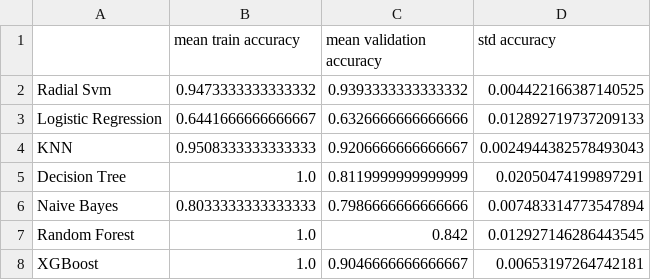
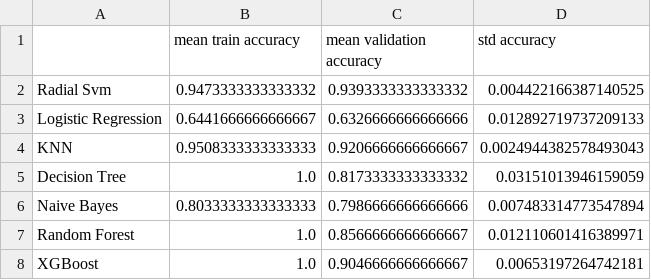
Before and after one commit to Silverdraz/Mobile_Phone_Classification, a CSV file: results/model_results.csv, drawn as a sheet.

```diff
--- a/results/model_results.csv
+++ b/results/model_results.csv
@@ -4,5 +4,5 @@ Logistic Regression,0.6441666666666667,0.6326666666666666,0.012892719737209133
 KNN,0.9508333333333333,0.9206666666666667,0.0024944382578493043
-Decision Tree,1.0,0.8119999999999999,0.02050474199897291
+Decision Tree,1.0,0.8173333333333332,0.03151013946159059
 Naive Bayes,0.8033333333333333,0.7986666666666666,0.007483314773547894
-Random Forest,1.0,0.842,0.012927146286443545
+Random Forest,1.0,0.8566666666666667,0.012110601416389971
 XGBoost,1.0,0.9046666666666667,0.00653197264742181
```
Also changed, not shown: 6 other files.
